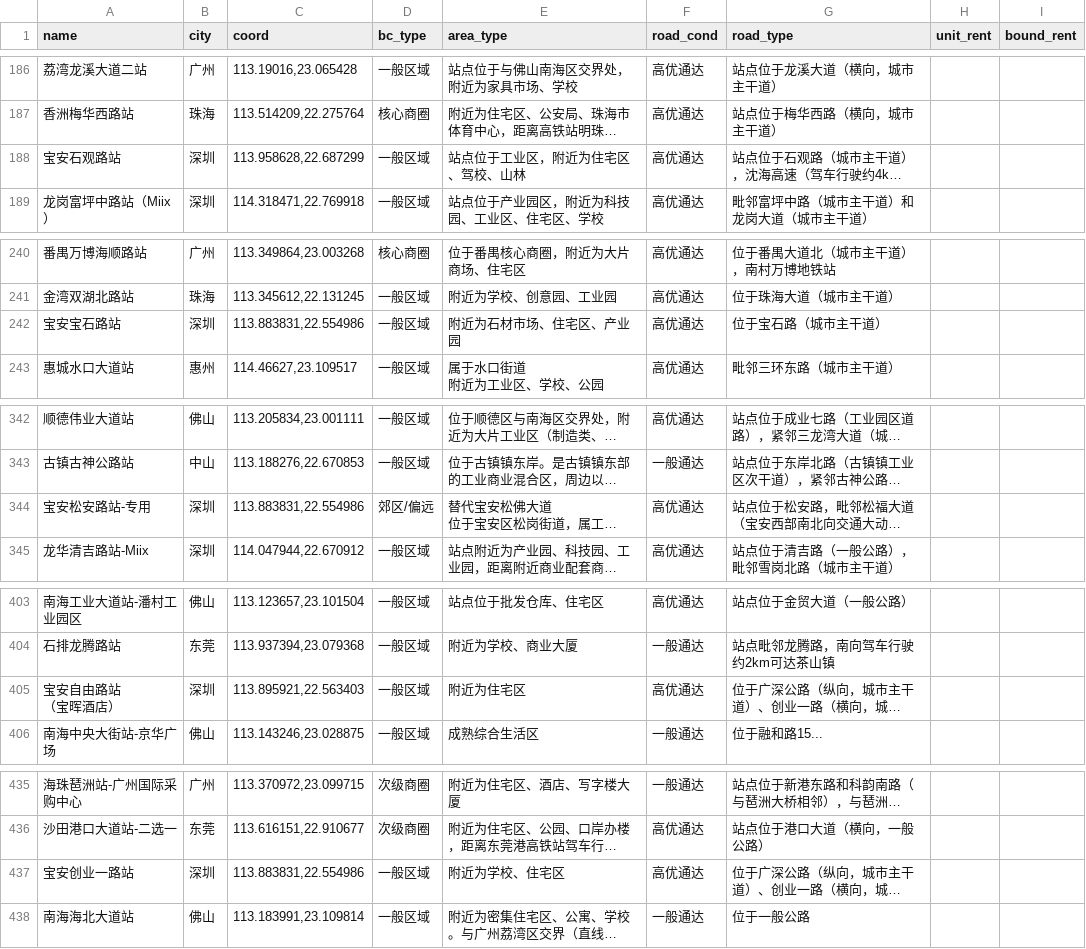
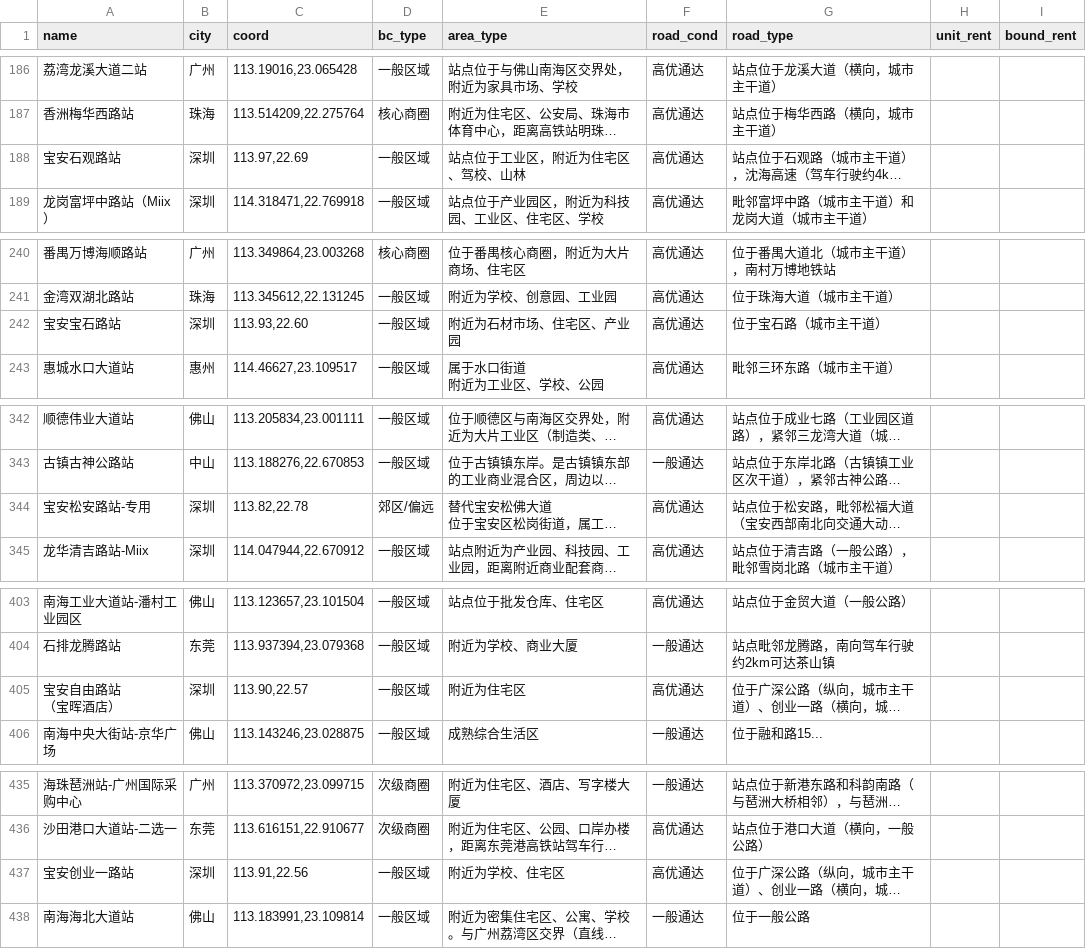
Before and after one commit to stellayunchen-art/ev-rent-web, a CSV file: benchmarks.csv, drawn as a sheet; only a part is shown, gaps mark what is left out; long unchanged cells end in …; the diff names each change by its address in the sheet, - before the commit and + after, or states it on an @@ line.

Commit message:
修正宝安5个站点坐标（宝石路/松安路/创业一路/石观路/自由路）

```diff
--- a/benchmarks.csv
+++ b/benchmarks.csv
-C188 (coord): 113.958628,22.687299
+C188 (coord): 113.97,22.69
-C242 (coord): 113.883831,22.554986
+C242 (coord): 113.93,22.60
-C344 (coord): 113.883831,22.554986
+C344 (coord): 113.82,22.78
-C405 (coord): 113.895921,22.563403
+C405 (coord): 113.90,22.57
-C437 (coord): 113.883831,22.554986
+C437 (coord): 113.91,22.56
```
